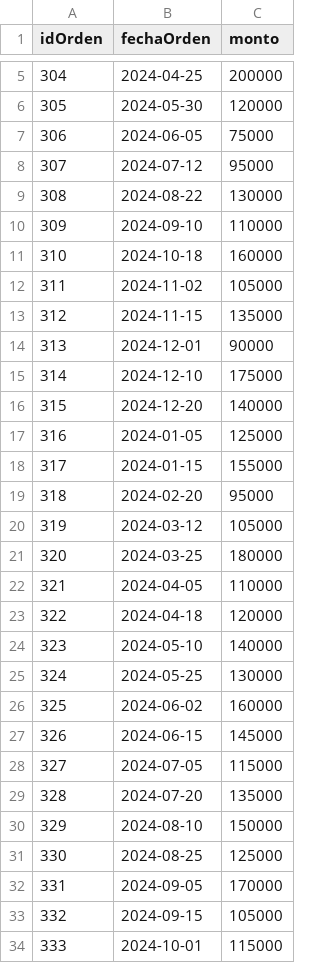
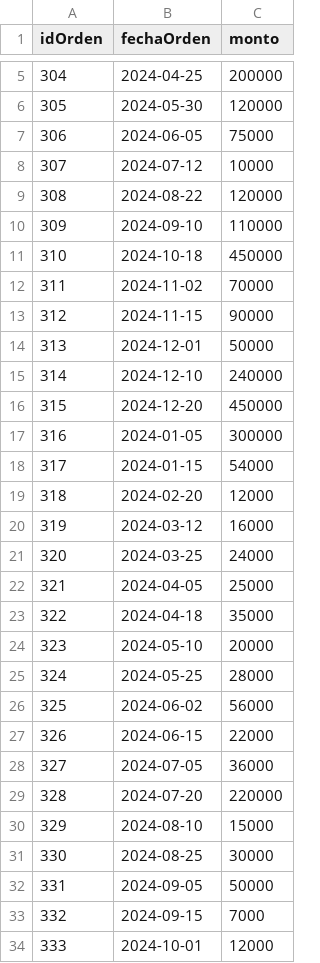
Before and after one commit to JuD4Mo/Actividad-Bases-de-Datos-Orientadas-a-Grafos-en-Neo4j-, a CSV file: Ordenes.csv, drawn as a sheet; only a part is shown, gaps mark what is left out; the diff covers the shown part only.

Commit message:
Update Ordenes.csv

```diff
--- a/Ordenes.csv
+++ b/Ordenes.csv
@@ -7,28 +7,28 @@ idOrden,fechaOrden,monto
 306,2024-06-05,75000
-307,2024-07-12,95000
-308,2024-08-22,130000
+307,2024-07-12,10000
+308,2024-08-22,120000
 309,2024-09-10,110000
-310,2024-10-18,160000
-311,2024-11-02,105000
-312,2024-11-15,135000
-313,2024-12-01,90000
-314,2024-12-10,175000
-315,2024-12-20,140000
-316,2024-01-05,125000
-317,2024-01-15,155000
-318,2024-02-20,95000
-319,2024-03-12,105000
-320,2024-03-25,180000
-321,2024-04-05,110000
-322,2024-04-18,120000
-323,2024-05-10,140000
-324,2024-05-25,130000
-325,2024-06-02,160000
-326,2024-06-15,145000
-327,2024-07-05,115000
-328,2024-07-20,135000
-329,2024-08-10,150000
-330,2024-08-25,125000
-331,2024-09-05,170000
-332,2024-09-15,105000
-333,2024-10-01,115000
+310,2024-10-18,450000
+311,2024-11-02,70000
+312,2024-11-15,90000
+313,2024-12-01,50000
+314,2024-12-10,240000
+315,2024-12-20,450000
+316,2024-01-05,300000
+317,2024-01-15,54000
+318,2024-02-20,12000
+319,2024-03-12,16000
+320,2024-03-25,24000
+321,2024-04-05,25000
+322,2024-04-18,35000
+323,2024-05-10,20000
+324,2024-05-25,28000
+325,2024-06-02,56000
+326,2024-06-15,22000
+327,2024-07-05,36000
+328,2024-07-20,220000
+329,2024-08-10,15000
+330,2024-08-25,30000
+331,2024-09-05,50000
+332,2024-09-15,7000
+333,2024-10-01,12000
```
Also changed, not shown: 12 edited cells elsewhere in this file.
